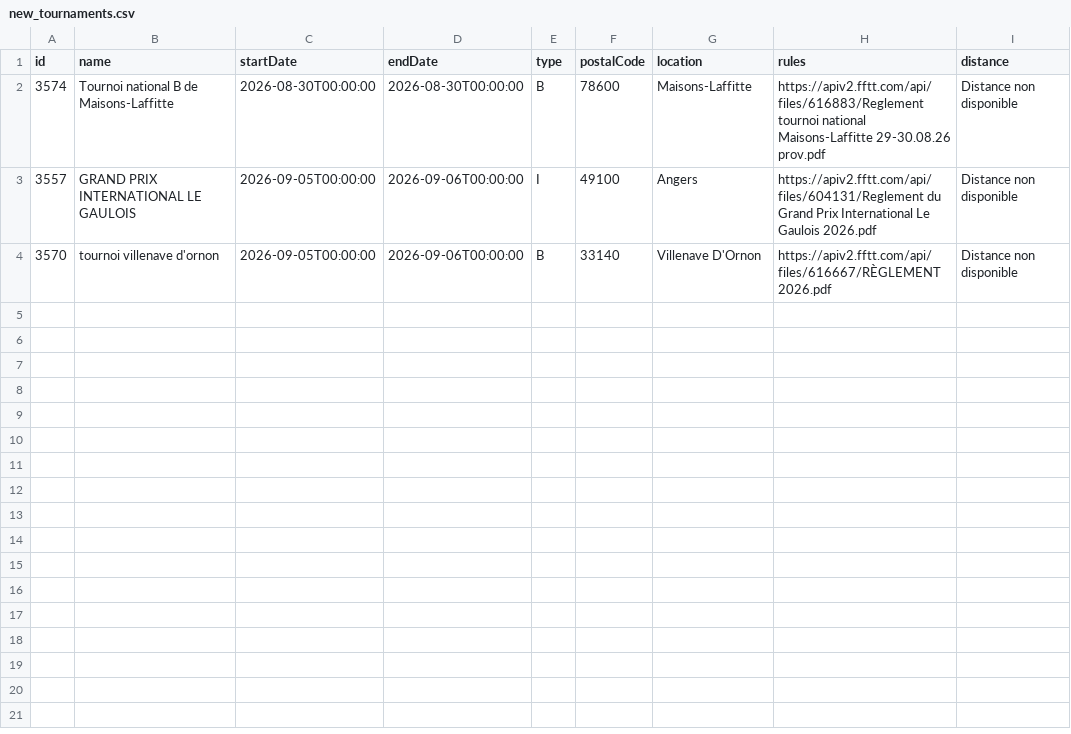
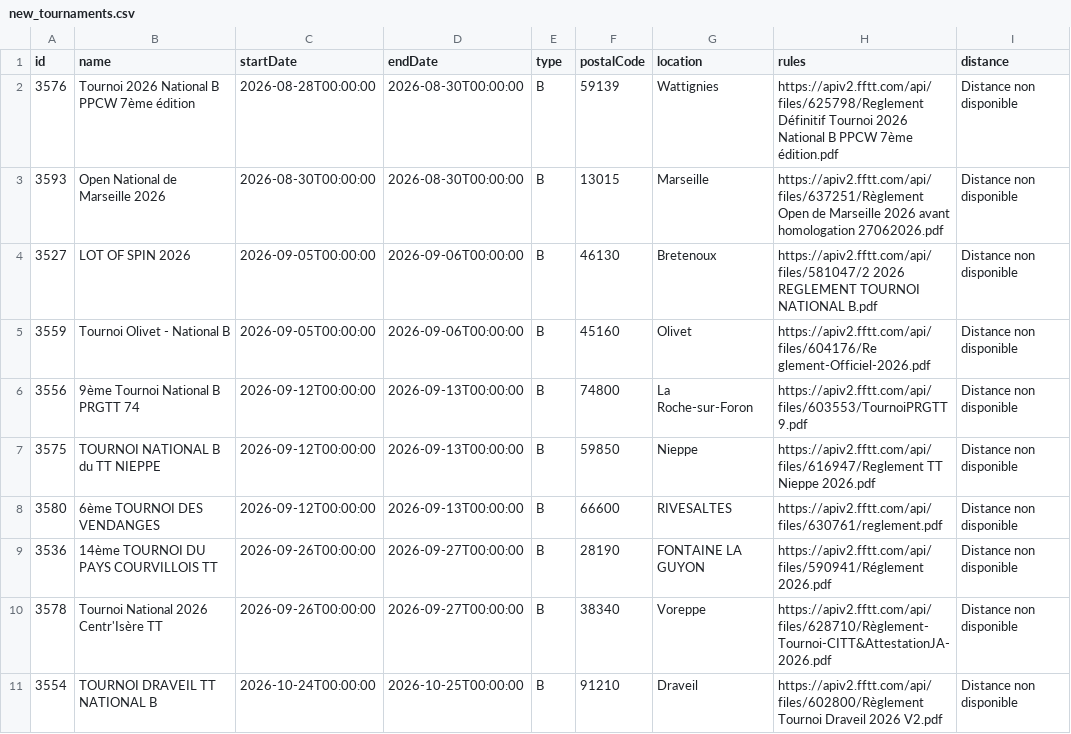
Before and after one commit to dcuenot/scrape_tournaments, a CSV file: csv/new_tournaments.csv, drawn as a sheet.

```diff
--- a/csv/new_tournaments.csv
+++ b/csv/new_tournaments.csv
@@ -1,4 +1,11 @@
 id,name,startDate,endDate,type,postalCode,location,rules,distance
-3574,Tournoi national B de Maisons-Laffitte,2026-08-30T00:00:00,2026-08-30T00:00:00,B,78600,Maisons-Laffitte,https://apiv2.fftt.com/api/files/616883/Reglement tournoi national Maisons-Laffitte 29-30.08.26 prov.pdf,Distance non disponible
-3557,GRAND PRIX INTERNATIONAL LE GAULOIS,2026-09-05T00:00:00,2026-09-06T00:00:00,I,49100,Angers,https://apiv2.fftt.com/api/files/604131/Reglement du Grand Prix International Le Gaulois 2026.pdf,Distance non disponible
-3570,tournoi villenave d'ornon,2026-09-05T00:00:00,2026-09-06T00:00:00,B,33140,Villenave D'Ornon,https://apiv2.fftt.com/api/files/616667/RÈGLEMENT 2026.pdf,Distance non disponible
+3576,Tournoi 2026 National B PPCW 7ème édition,2026-08-28T00:00:00,2026-08-30T00:00:00,B,59139,Wattignies,https://apiv2.fftt.com/api/files/625798/Reglement Définitif Tournoi 2026 National B PPCW 7ème édition.pdf,Distance non disponible
+3593,Open National de Marseille 2026,2026-08-30T00:00:00,2026-08-30T00:00:00,B,13015,Marseille,https://apiv2.fftt.com/api/files/637251/Règlement Open de Marseille 2026 avant homologation 27062026.pdf,Distance non disponible
+3527,LOT OF SPIN 2026,2026-09-05T00:00:00,2026-09-06T00:00:00,B,46130,Bretenoux,https://apiv2.fftt.com/api/files/581047/2 2026 REGLEMENT TOURNOI NATIONAL B.pdf,Distance non disponible
+3559,Tournoi Olivet - National B,2026-09-05T00:00:00,2026-09-06T00:00:00,B,45160,Olivet,https://apiv2.fftt.com/api/files/604176/Re glement-Officiel-2026.pdf,Distance non disponible
+3556,9ème Tournoi National B PRGTT 74,2026-09-12T00:00:00,2026-09-13T00:00:00,B,74800,La Roche-sur-Foron,https://apiv2.fftt.com/api/files/603553/TournoiPRGTT9.pdf,Distance non disponible
+3575,TOURNOI NATIONAL B du TT NIEPPE,2026-09-12T00:00:00,2026-09-13T00:00:00,B,59850,Nieppe,https://apiv2.fftt.com/api/files/616947/Reglement TT Nieppe 2026.pdf,Distance non disponible
+3580,6ème TOURNOI DES VENDANGES,2026-09-12T00:00:00,2026-09-13T00:00:00,B,66600,RIVESALTES,https://apiv2.fftt.com/api/files/630761/reglement.pdf,Distance non disponible
+3536,14ème TOURNOI DU PAYS COURVILLOIS TT,2026-09-26T00:00:00,2026-09-27T00:00:00,B,28190,FONTAINE LA GUYON,https://apiv2.fftt.com/api/files/590941/Réglement 2026.pdf,Distance non disponible
+3578,Tournoi National 2026 Centr'Isère TT,2026-09-26T00:00:00,2026-09-27T00:00:00,B,38340,Voreppe,https://apiv2.fftt.com/api/files/628710/Règlement-Tournoi-CITT&AttestationJA-2026.pdf,Distance non disponible
+3554,TOURNOI DRAVEIL TT NATIONAL B,2026-10-24T00:00:00,2026-10-25T00:00:00,B,91210,Draveil,https://apiv2.fftt.com/api/files/602800/Règlement Tournoi Draveil 2026  V2.pdf,Distance non disponible
```
Also changed, not shown: csv/tournois.csv.
